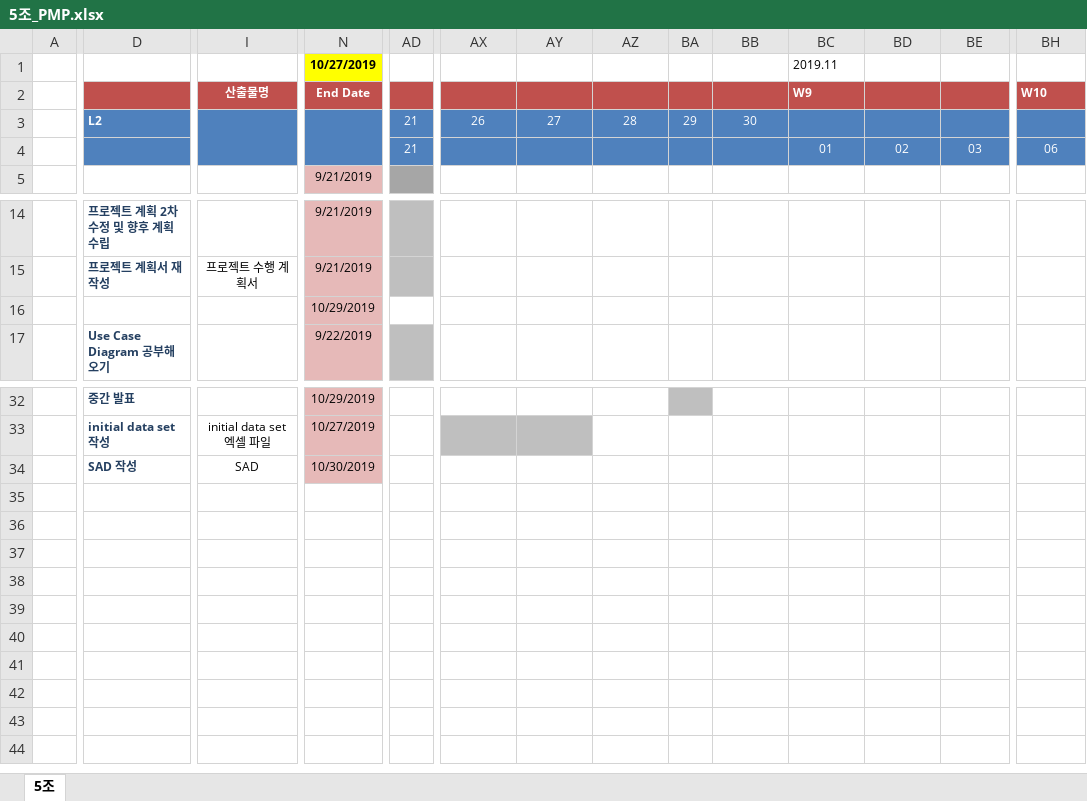
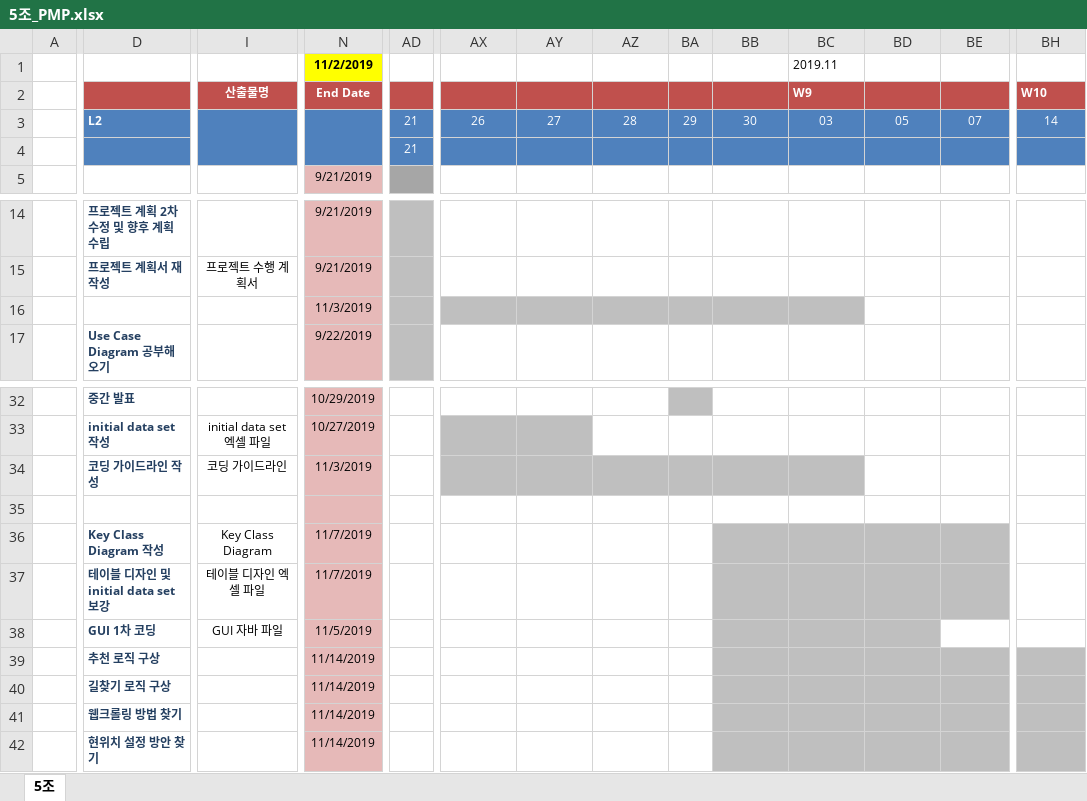
Before and after one commit to majung2/pumasi, an Excel workbook: 5조_PMP.xlsx, sheet 5조, drawn as a sheet; only a part is shown, gaps mark what is left out; values as stored, in another font and other column widths than the file's, no borders; conditional formats not drawn; removed rows and columns are numbered as before the commit, all else as after; rows hold the shown columns only; the diff covers the shown part only; the diff names each change by its address in the sheet, - before the commit and + after, or states it on an @@ line.

```diff
--- a/5조_PMP.xlsx (sheet 5조)
+++ b/5조_PMP.xlsx (sheet 5조)
-N1: 10/27/2019
+N1: 11/2/2019
-BC3: (empty)
+BC3: 03
-BD3: (empty)
+BD3: 05
-BE3: (empty)
+BE3: 07
-BH3: (empty)
+BH3: 14
-row 4:  |  |  |  | 21 |  |  |  |  |  | 01 | 02 | 03 | 06
+row 4:  |  |  |  | 21
-N16: 10/29/2019
+N16: 11/3/2019
-AD16:BC16 fill: none
+AD16:BC16 fill: #BFBFBF
-D34: SAD 작성
+D34: 코딩 가이드라인 작성
-I34: SAD
+I34: 코딩 가이드라인
-N34: 10/30/2019
+N34: 11/3/2019
-AX34:BC34 fill: none
+AX34:BC34 fill: #BFBFBF
+row 35: (empty)
+row 36:  | Key Class Diagram 작성 | Key Class Diagram | 11/7/2019
+row 37:  | 테이블 디자인 및 initial data set 보강 | 테이블 디자인 엑셀 파일 | 11/7/2019
+row 38:  | GUI 1차 코딩 | GUI 자바 파일 | 11/5/2019
+row 39:  | 추천 로직 구상 |  | 11/14/2019
+row 40:  | 길찾기 로직 구상 |  | 11/14/2019
+row 41:  | 웹크롤링 방법 찾기 |  | 11/14/2019
+row 42:  | 현위치 설정 방안 찾기 |  | 11/14/2019
```
Also changed, not shown: cell formats elsewhere in this sheet, 5조_PSP.xlsx.
